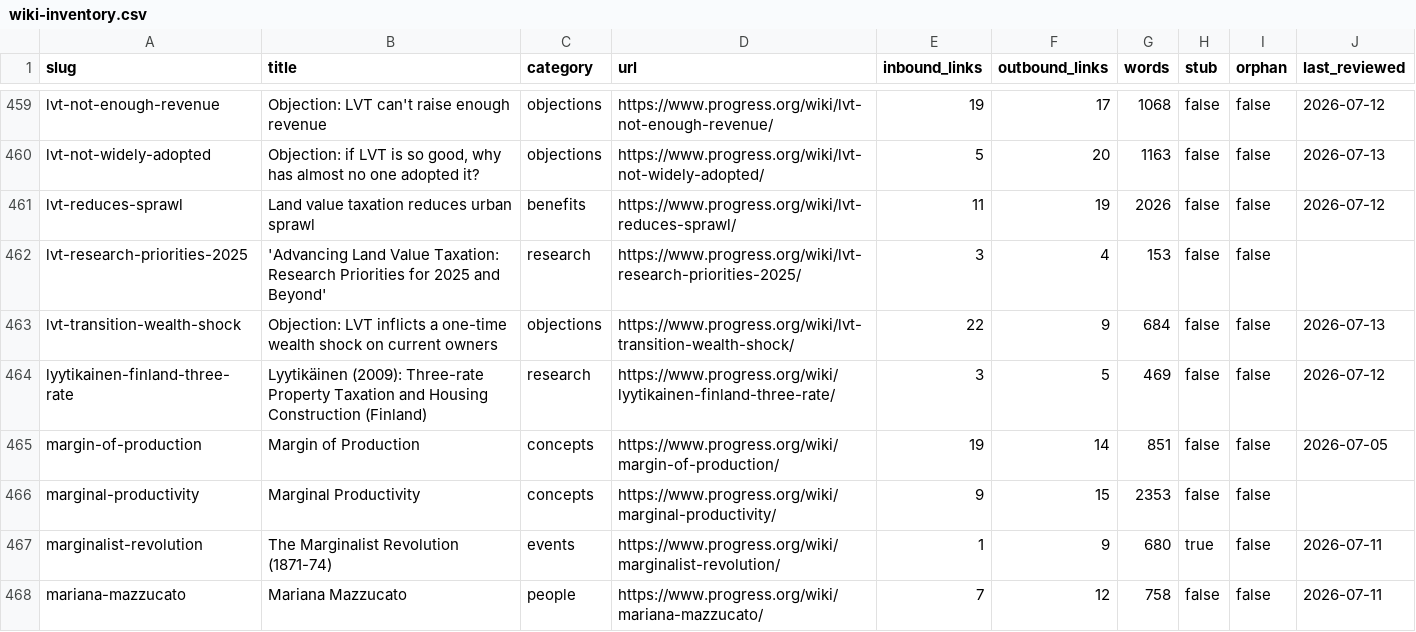
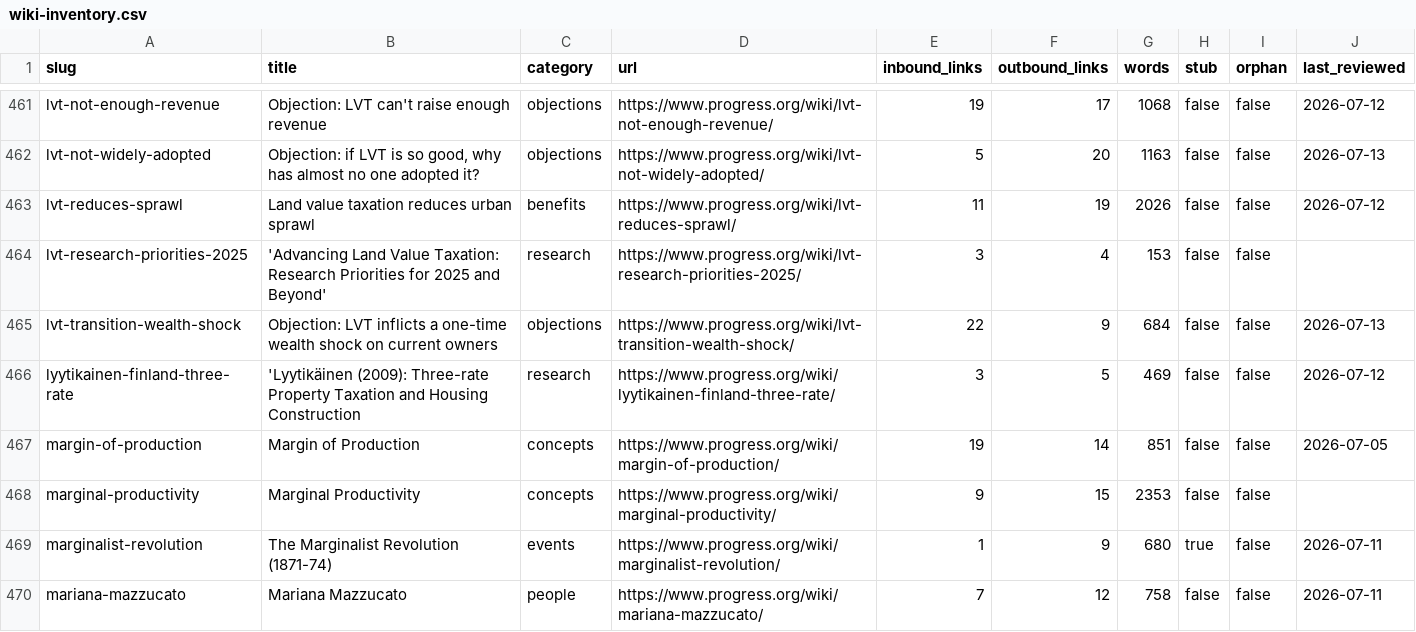
Before and after one commit to floydmari/georgism-wiki, a CSV file: sources/wiki-inventory.csv, drawn as a sheet; only a part is shown, gaps mark what is left out; the diff covers the shown part only.

```diff
--- a/sources/wiki-inventory.csv
+++ b/sources/wiki-inventory.csv
@@ -463,3 +465,3 @@ lvt-research-priorities-2025,'Advancing Land Value Taxation: Research Priorities
 lvt-transition-wealth-shock,Objection: LVT inflicts a one-time wealth shock on current owners,objections,https://www.progress.org/wiki/lvt-transition-wealth-shock/,22,9,684,false,false,2026-07-13
-lyytikainen-finland-three-rate,Lyytikäinen (2009): Three-rate Property Taxation and Housing Construction (Finland),research,https://www.progress.org/wiki/lyytikainen-finland-three-rate/,3,5,469,false,false,2026-07-12
+lyytikainen-finland-three-rate,'Lyytikäinen (2009): Three-rate Property Taxation and Housing Construction,research,https://www.progress.org/wiki/lyytikainen-finland-three-rate/,3,5,469,false,false,2026-07-12
 margin-of-production,Margin of Production,concepts,https://www.progress.org/wiki/margin-of-production/,19,14,851,false,false,2026-07-05
```
Also changed, not shown: 5 added rows and 51 edited cells elsewhere in this file, 31 other files.
